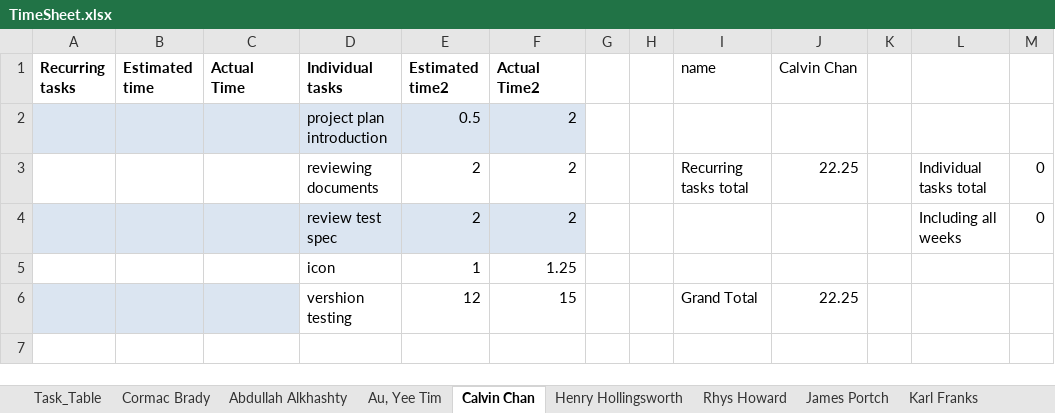
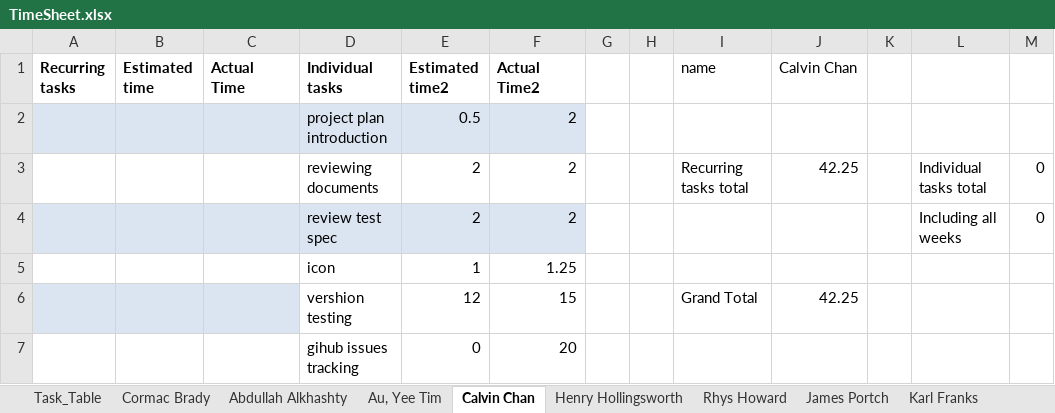
Before and after one commit to cob16/cs-221-group-project, an Excel workbook: man/Project_Plan/TimeSheet.xlsx, sheet Calvin Chan, drawn as a sheet; values as stored, in another font and other column widths than the file's, no borders; the diff names each change by its address in the sheet, - before the commit and + after, or states it on an @@ line.

```diff
--- a/man/Project_Plan/TimeSheet.xlsx (sheet Calvin Chan)
+++ b/man/Project_Plan/TimeSheet.xlsx (sheet Calvin Chan)
-J3 (Calvin Chan): 22.25
+J3 (Calvin Chan): 42.25
-J6 (Calvin Chan): 22.25
+J6 (Calvin Chan): 42.25
+row 7:  |  |  | gihub issues tracking | 0 | 20
```
Also changed, not shown: sheet Task_Table, sheet Au, Yee Tim, sheet James Portch, sheet Henry Hollingsworth, formulas that keep their value, 1 other file.
